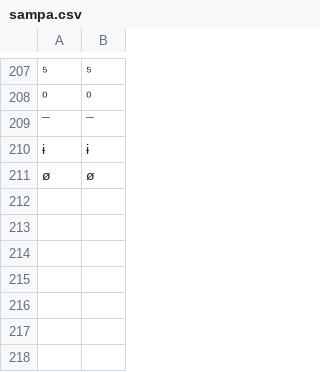
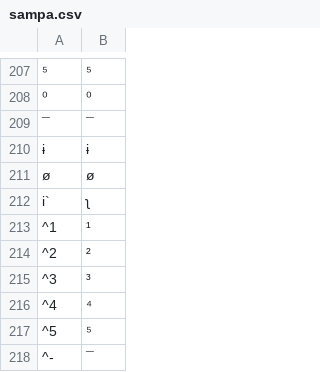
Before and after one commit to lingpy/lingpy, a CSV file: lingpy/data/ipa/sampa.csv, drawn as a sheet; only a part is shown, gaps mark what is left out; the diff names each change by its address in the sheet, - before the commit and + after, or states it on an @@ line.

```diff
--- a/lingpy/data/ipa/sampa.csv
+++ b/lingpy/data/ipa/sampa.csv
+row 212: i` | ʅ
+row 213: ^1 | ¹
+row 214: ^2 | ²
+row 215: ^3 | ³
+row 216: ^4 | ⁴
+row 217: ^5 | ⁵
+row 218: ^- | ¯
```
Also changed, not shown: 6 other files.
